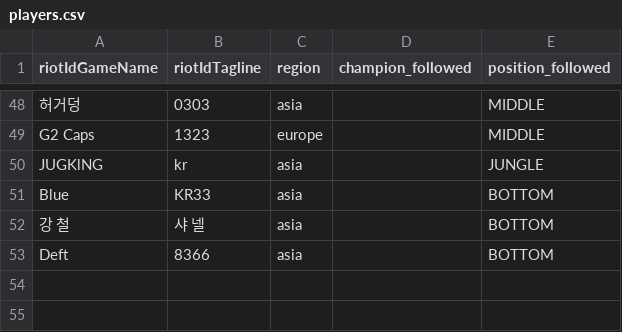
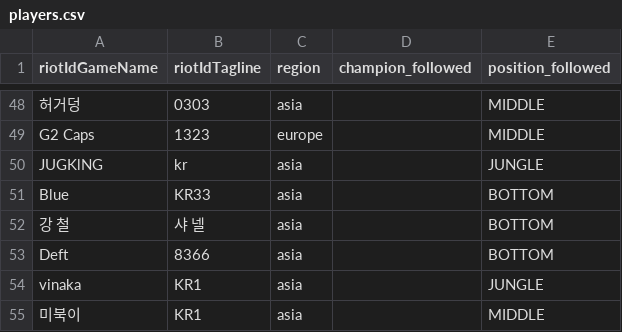
Before and after one commit to jmpa90/lol-replays-downloader, a CSV file: data/players.csv, drawn as a sheet; only a part is shown, gaps mark what is left out.

Commit message:
Add Kanavi (vinaka#KR1) and Scout (미북이#KR1)

```diff
--- a/data/players.csv
+++ b/data/players.csv
@@ -53 +53,3 @@ Blue,KR33,asia,,BOTTOM
 Deft,8366,asia,,BOTTOM
+vinaka,KR1,asia,,JUNGLE
+미북이,KR1,asia,,MIDDLE
```
